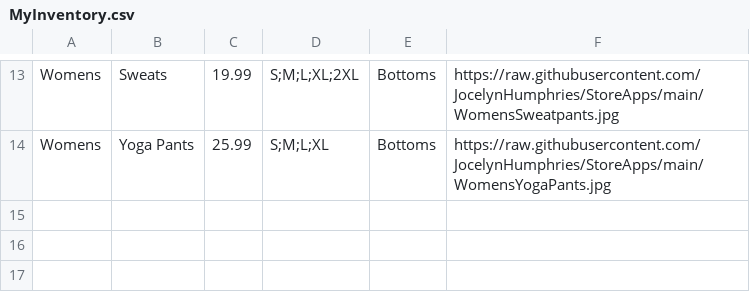
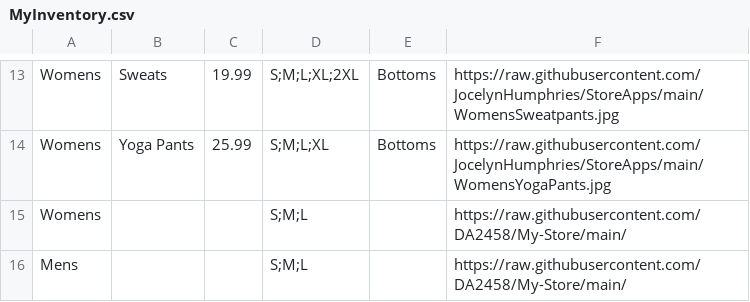
Before and after one commit to DA2458/My-Store, a CSV file: MyInventory.csv, drawn as a sheet; only a part is shown, gaps mark what is left out.

Commit message:
Update MyInventory.csv

```diff
--- a/MyInventory.csv
+++ b/MyInventory.csv
@@ -14 +14,3 @@ Womens,Sweats,19.99,S;M;L;XL;2XL,Bottoms,https://raw.githubusercontent.com/Jocel
 Womens,Yoga Pants,25.99,S;M;L;XL,Bottoms,https://raw.githubusercontent.com/JocelynHumphries/StoreApps/main/WomensYogaPants.jpg
+Womens,          ,    ,  S;M;L,         ,  https://raw.githubusercontent.com/DA2458/My-Store/main/
+Mens,        ,    ,    S;M;L,        , https://raw.githubusercontent.com/DA2458/My-Store/main/
```
